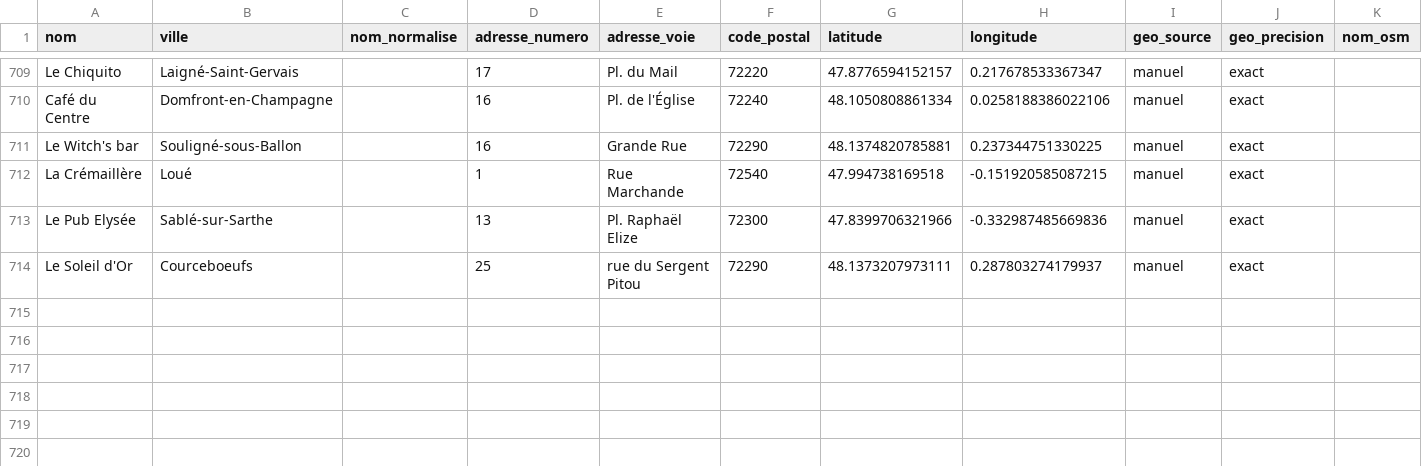
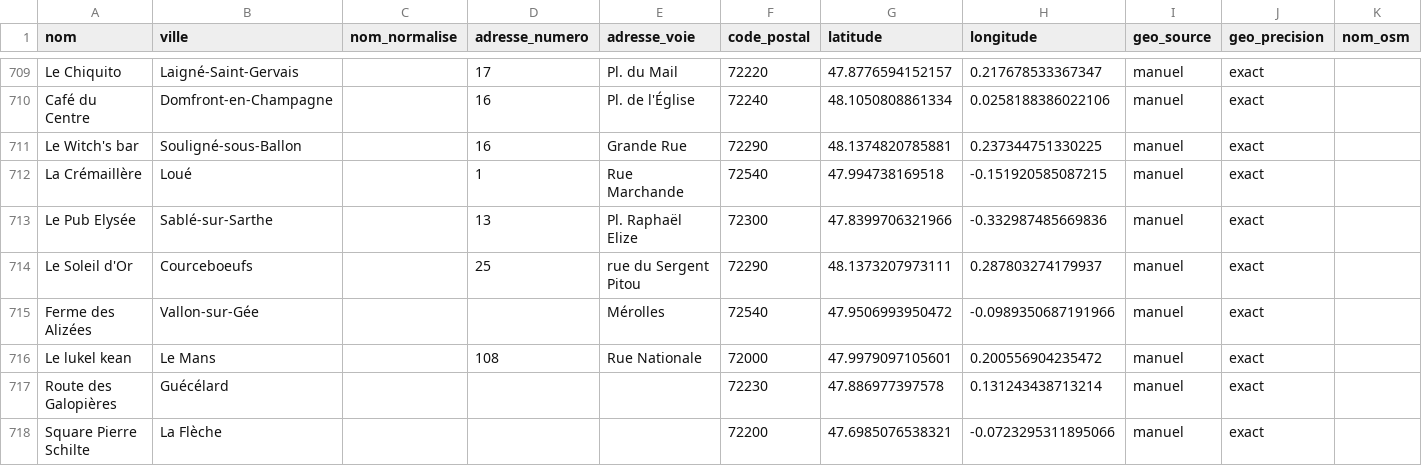
Before and after one commit to lebidul/biduleur, a CSV file: indexer/corpus/lieu.csv, drawn as a sheet; only a part is shown, gaps mark what is left out; rows hold the shown columns only; the diff names each change by its address in the sheet, - before the commit and + after, or states it on an @@ line.

```diff
--- a/indexer/corpus/lieu.csv
+++ b/indexer/corpus/lieu.csv
+row 715: Ferme des Alizées | Vallon-sur-Gée |  |  | Mérolles | 72540 | 47.9506993950472 | -0.0989350687191966 | manuel | exact
+row 716: Le lukel kean | Le Mans |  | 108 | Rue Nationale | 72000 | 47.9979097105601 | 0.200556904235472 | manuel | exact
+row 717: Route des Galopières | Guécélard |  |  |  | 72230 | 47.886977397578 | 0.131243438713214 | manuel | exact
+row 718: Square Pierre Schilte | La Flèche |  |  |  | 72200 | 47.6985076538321 | -0.0723295311895066 | manuel | exact
```
Also changed, not shown: indexer/corpus/biduls.description.csv, 6 other files.
